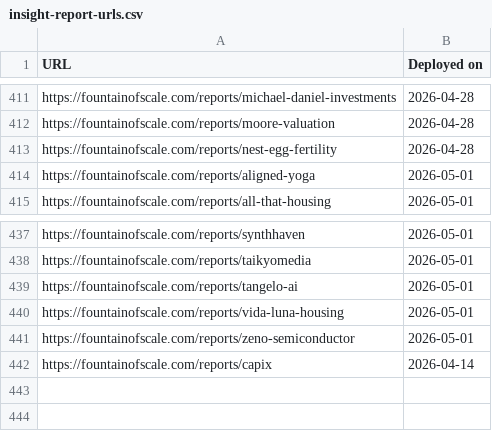
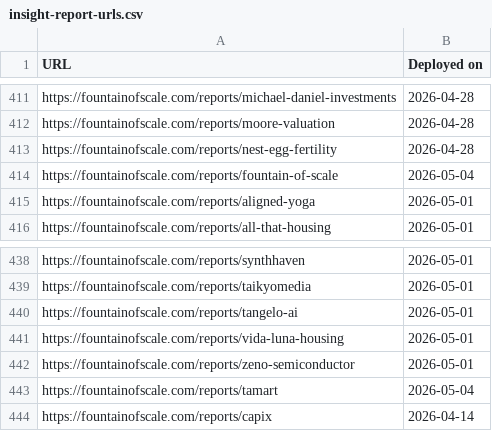
Before and after one commit to actsie/auto-factory-demo, a CSV file: insight-report-urls.csv, drawn as a sheet; only a part is shown, gaps mark what is left out; the diff names each change by its address in the sheet, - before the commit and + after, or states it on an @@ line.

Commit message:
Regenerate insight-report-urls.csv with TAMART

```diff
--- a/insight-report-urls.csv
+++ b/insight-report-urls.csv
+row 414: https://fountainofscale.com/reports/fountain-of-scale | 2026-05-04
+row 443: https://fountainofscale.com/reports/tamart | 2026-05-04
```
